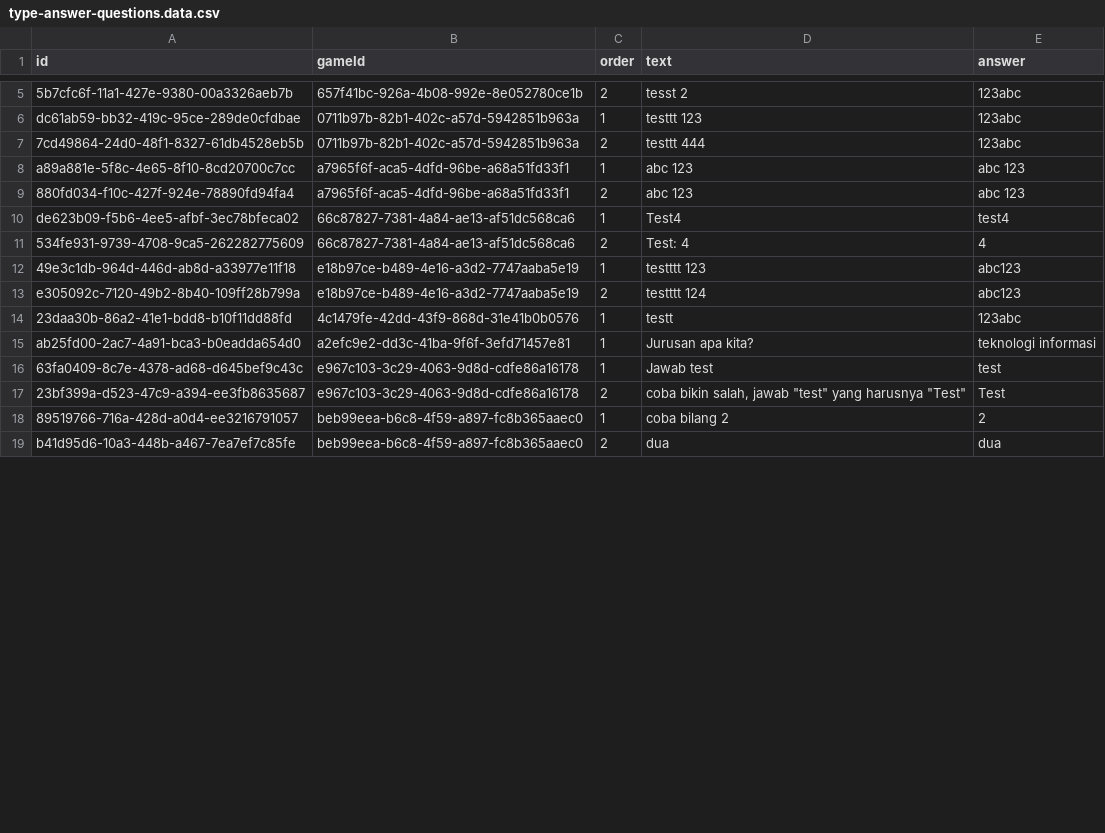
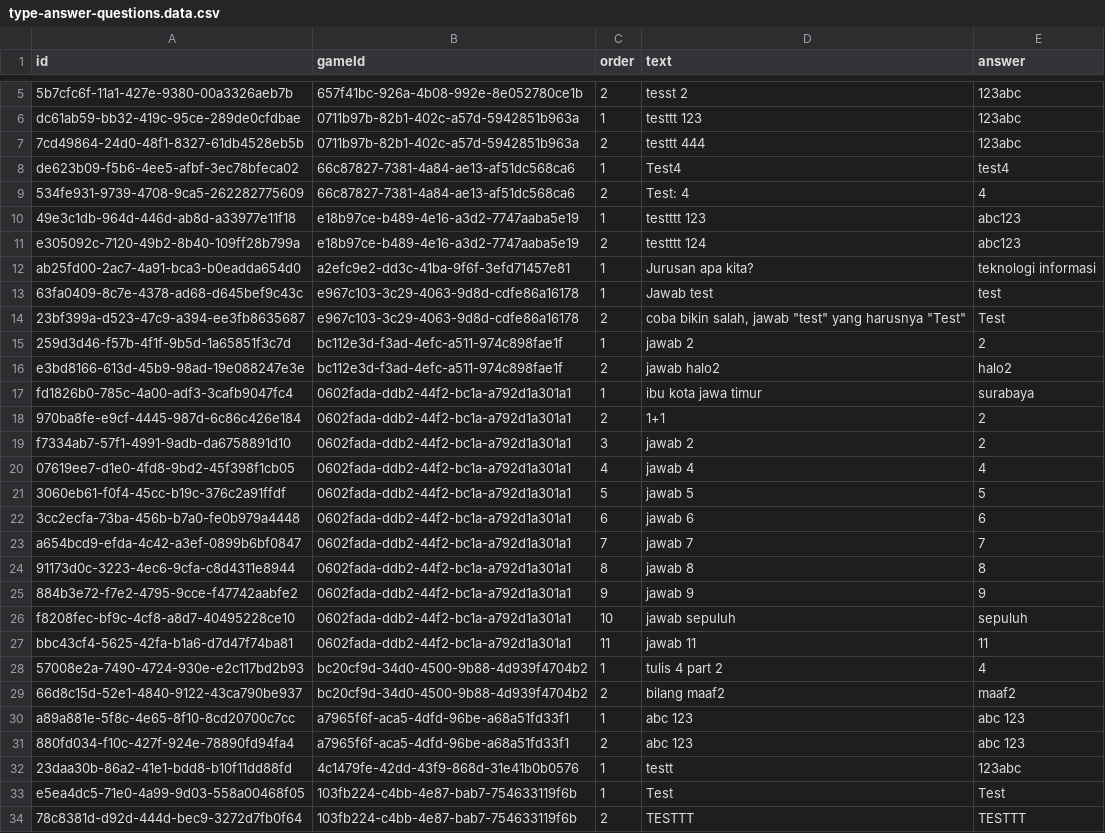
Before and after one commit to HikariReiziq/FP-PemrogramanWebsite-BE-2025, a CSV file: prisma/seeder/data/type-answer-questions.data.csv, drawn as a sheet; only a part is shown, gaps mark what is left out; the shorter side is filled out with more unchanged rows; the diff covers the shown part only.

```diff
--- a/prisma/seeder/data/type-answer-questions.data.csv
+++ b/prisma/seeder/data/type-answer-questions.data.csv
@@ -7,4 +7,2 @@ dc61ab59-bb32-419c-95ce-289de0cfdbae,0711b97b-82b1-402c-a57d-5942851b963a,1,"tes
 7cd49864-24d0-48f1-8327-61db4528eb5b,0711b97b-82b1-402c-a57d-5942851b963a,2,"testtt 444","123abc"
-a89a881e-5f8c-4e65-8f10-8cd20700c7cc,a7965f6f-aca5-4dfd-96be-a68a51fd33f1,1,"abc 123","abc 123"
-880fd034-f10c-427f-924e-78890fd94fa4,a7965f6f-aca5-4dfd-96be-a68a51fd33f1,2,"abc 123","abc 123"
 de623b09-f5b6-4ee5-afbf-3ec78bfeca02,66c87827-7381-4a84-ae13-af51dc568ca6,1,"Test4","test4"
@@ -13,3 +11,2 @@ de623b09-f5b6-4ee5-afbf-3ec78bfeca02,66c87827-7381-4a84-ae13-af51dc568ca6,1,"Tes
 e305092c-7120-49b2-8b40-109ff28b799a,e18b97ce-b489-4e16-a3d2-7747aaba5e19,2,"testttt 124","abc123"
-23daa30b-86a2-41e1-bdd8-b10f11dd88fd,4c1479fe-42dd-43f9-868d-31e41b0b0576,1,"testt","123abc"
 ab25fd00-2ac7-4a91-bca3-b0eadda654d0,a2efc9e2-dd3c-41ba-9f6f-3efd71457e81,1,"Jurusan apa kita?","teknologi informasi"
@@ -17 +14,21 @@ ab25fd00-2ac7-4a91-bca3-b0eadda654d0,a2efc9e2-dd3c-41ba-9f6f-3efd71457e81,1,"Jur
 23bf399a-d523-47c9-a394-ee3fb8635687,e967c103-3c29-4063-9d8d-cdfe86a16178,2,"coba bikin salah, jawab ""test"" yang harusnya ""Test""","Test"
+259d3d46-f57b-4f1f-9b5d-1a65851f3c7d,bc112e3d-f3ad-4efc-a511-974c898fae1f,1,"jawab 2","2"
+e3bd8166-613d-45b9-98ad-19e088247e3e,bc112e3d-f3ad-4efc-a511-974c898fae1f,2,"jawab halo2","halo2"
+fd1826b0-785c-4a00-adf3-3cafb9047fc4,0602fada-ddb2-44f2-bc1a-a792d1a301a1,1,"ibu  kota jawa timur","surabaya"
+970ba8fe-e9cf-4445-987d-6c86c426e184,0602fada-ddb2-44f2-bc1a-a792d1a301a1,2,"1+1","2"
+f7334ab7-57f1-4991-9adb-da6758891d10,0602fada-ddb2-44f2-bc1a-a792d1a301a1,3,"jawab 2","2"
+07619ee7-d1e0-4fd8-9bd2-45f398f1cb05,0602fada-ddb2-44f2-bc1a-a792d1a301a1,4,"jawab 4","4"
+3060eb61-f0f4-45cc-b19c-376c2a91ffdf,0602fada-ddb2-44f2-bc1a-a792d1a301a1,5,"jawab 5","5"
+3cc2ecfa-73ba-456b-b7a0-fe0b979a4448,0602fada-ddb2-44f2-bc1a-a792d1a301a1,6,"jawab 6","6"
+a654bcd9-efda-4c42-a3ef-0899b6bf0847,0602fada-ddb2-44f2-bc1a-a792d1a301a1,7,"jawab 7","7"
+91173d0c-3223-4ec6-9cfa-c8d4311e8944,0602fada-ddb2-44f2-bc1a-a792d1a301a1,8,"jawab 8","8"
+884b3e72-f7e2-4795-9cce-f47742aabfe2,0602fada-ddb2-44f2-bc1a-a792d1a301a1,9,"jawab 9","9"
+f8208fec-bf9c-4cf8-a8d7-40495228ce10,0602fada-ddb2-44f2-bc1a-a792d1a301a1,10,"jawab sepuluh","sepuluh"
+bbc43cf4-5625-42fa-b1a6-d7d47f74ba81,0602fada-ddb2-44f2-bc1a-a792d1a301a1,11,"jawab 11","11"
+57008e2a-7490-4724-930e-e2c117bd2b93,bc20cf9d-34d0-4500-9b88-4d939f4704b2,1,"tulis 4 part 2","4"
+66d8c15d-52e1-4840-9122-43ca790be937,bc20cf9d-34d0-4500-9b88-4d939f4704b2,2,"bilang maaf2","maaf2"
+a89a881e-5f8c-4e65-8f10-8cd20700c7cc,a7965f6f-aca5-4dfd-96be-a68a51fd33f1,1,"abc 123","abc 123"
+880fd034-f10c-427f-924e-78890fd94fa4,a7965f6f-aca5-4dfd-96be-a68a51fd33f1,2,"abc 123","abc 123"
+23daa30b-86a2-41e1-bdd8-b10f11dd88fd,4c1479fe-42dd-43f9-868d-31e41b0b0576,1,"testt","123abc"
+e5ea4dc5-71e0-4a99-9d03-558a00468f05,103fb224-c4bb-4e87-bab7-754633119f6b,1,"Test","Test"
+78c8381d-d92d-444d-bec9-3272d7fb0f64,103fb224-c4bb-4e87-bab7-754633119f6b,2,"TESTTT","TESTTT"
```
Also changed, not shown: 2 added rows and 2 removed rows elsewhere in this file, prisma/seeder/data/type-answer-games.data.csv, prisma/seeder/data/type-answer-results.data.csv, 1 other file.
